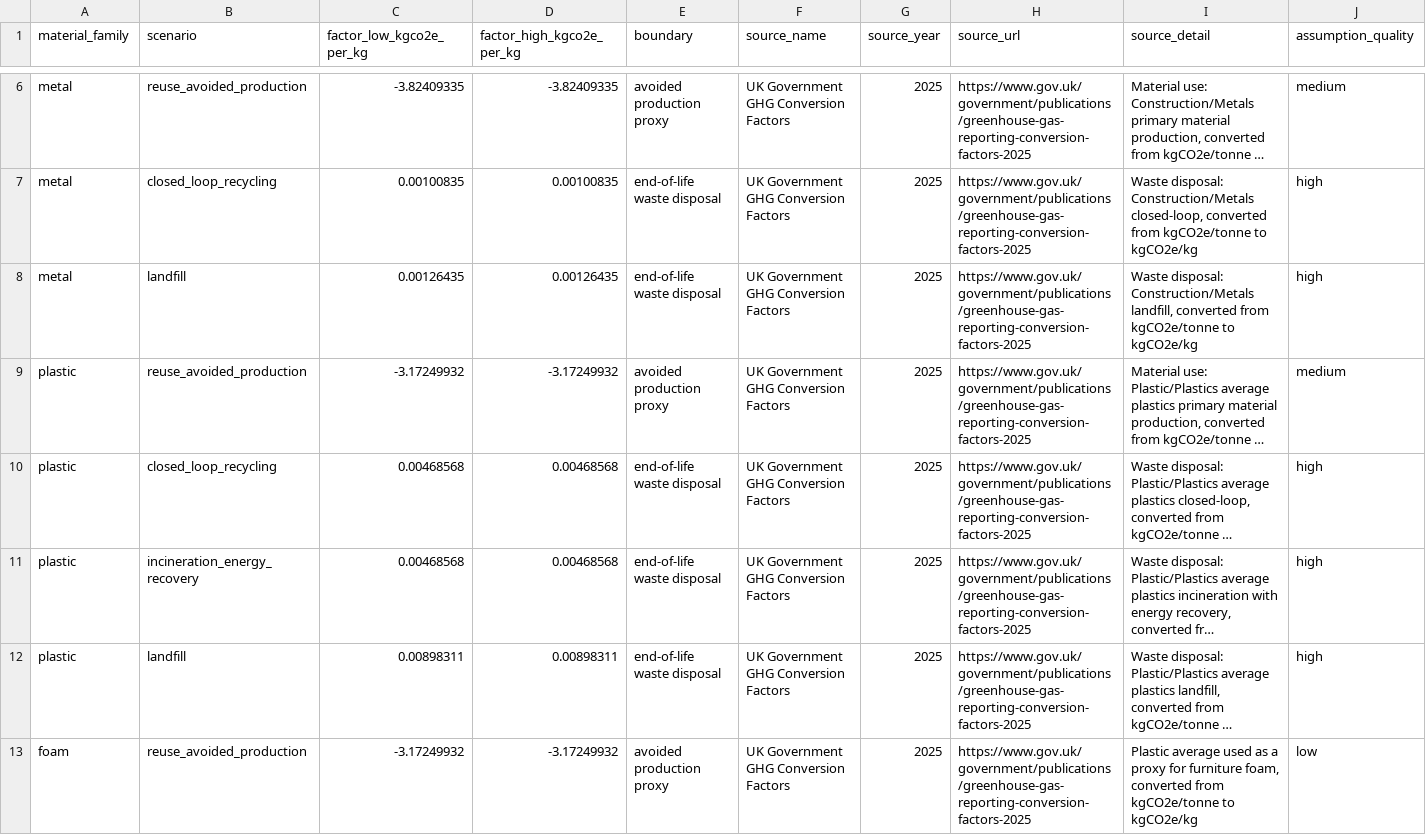
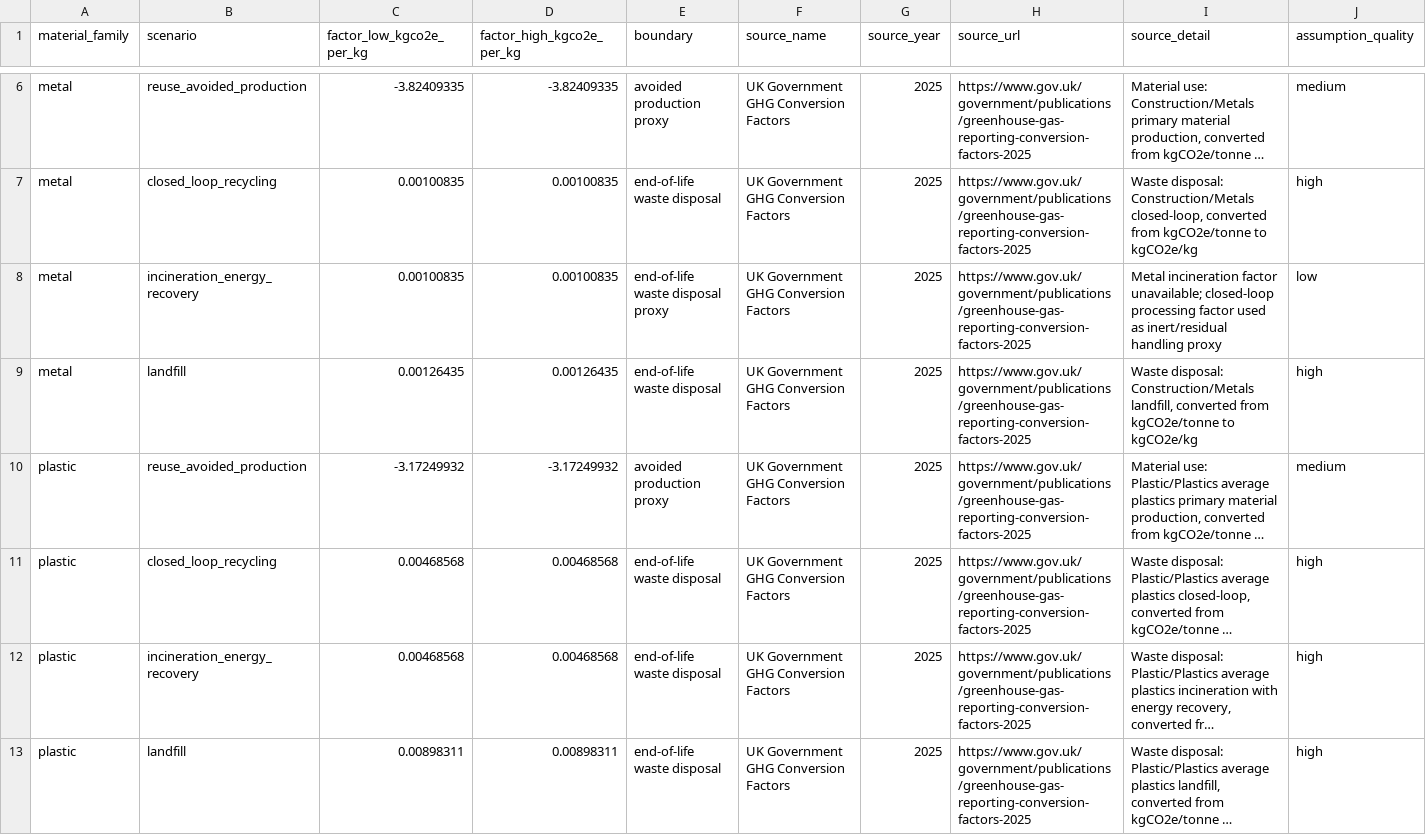
Before and after one commit to cWalsh-developer/V1_GreenWaste, a CSV file: data/interim/mappings/lca_scenario_factors.csv, drawn as a sheet; only a part is shown, gaps mark what is left out; the shorter side is filled out with more unchanged rows; long unchanged cells end in …; rows hold the shown columns only; the diff names each change by its address in the sheet, - before the commit and + after, or states it on an @@ line.

Commit message:
feat: add material composition profiles and enhance LCA estimation with composition factors

```diff
--- a/data/interim/mappings/lca_scenario_factors.csv
+++ b/data/interim/mappings/lca_scenario_factors.csv
+row 8: metal | incineration_energy_recovery | 0.00100835 | 0.00100835 | end-of-life waste disposal proxy | UK Government GHG Conversion Factors | 2025 | https://www.gov.uk/government/publications/greenhouse-gas-reporting-conversion-factors-2025 | Metal incineration factor unavailable; closed-loop processing factor used as inert/residual handling proxy | low
```
Also changed, not shown: 8 other files.
